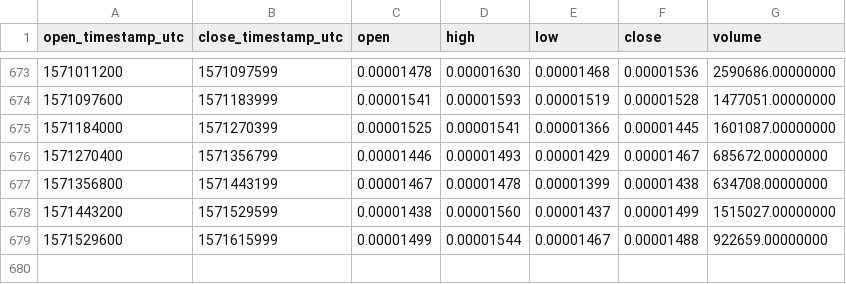
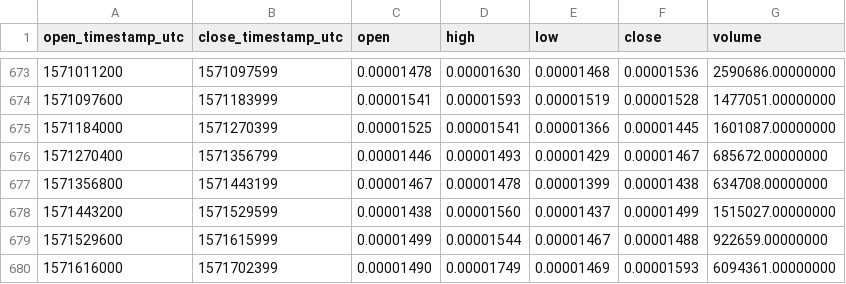
Before and after one commit to cryptobigbro/binance-WABIBTC, a CSV file: binance-WABIBTC-1d.csv, drawn as a sheet; only a part is shown, gaps mark what is left out.

Commit message:
Update OHLCV data.

```diff
--- a/binance-WABIBTC-1d.csv
+++ b/binance-WABIBTC-1d.csv
@@ -679 +679,2 @@ open_timestamp_utc,close_timestamp_utc,open,high,low,close,volume
 1571529600,1571615999,0.00001499,0.00001544,0.00001467,0.00001488,922659.00000000
+1571616000,1571702399,0.00001490,0.00001749,0.00001469,0.00001593,6094361.00000000
```
Also changed, not shown: 1 other file.
